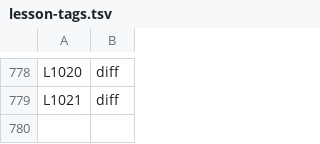
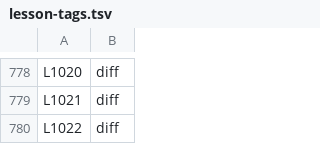
Before and after one commit to danwright32/claude-config, a TSV file: lesson-tags.tsv, drawn as a sheet; only a part is shown, gaps mark what is left out; the diff names each change by its address in the sheet, - before the commit and + after, or states it on an @@ line.

```diff
--- a/lesson-tags.tsv
+++ b/lesson-tags.tsv
+row 780: L1022 | diff
```
